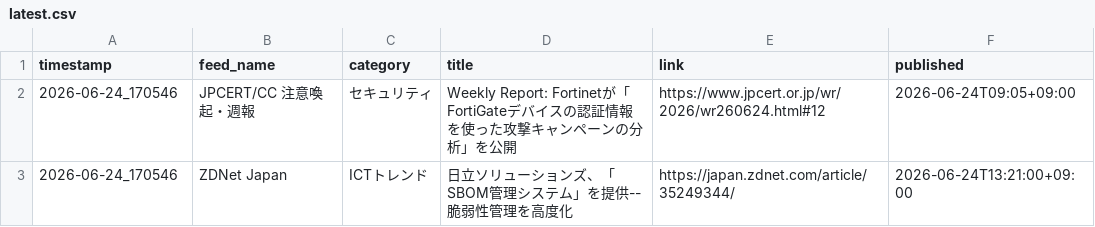
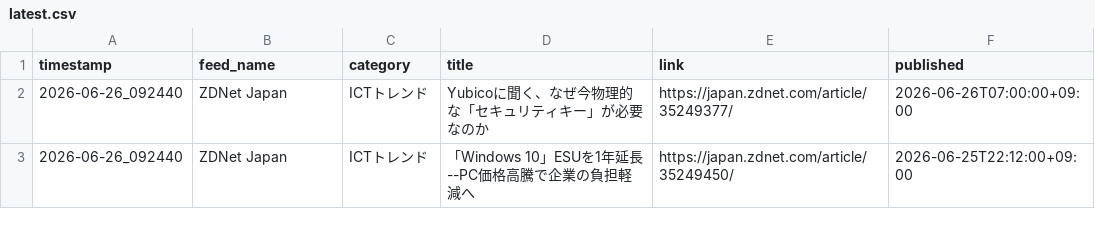
Before and after one commit to Keita50/rss_monitor, a CSV file: data/latest.csv, drawn as a sheet.

```diff
--- a/data/latest.csv
+++ b/data/latest.csv
@@ -1,3 +1,3 @@
 timestamp,feed_name,category,title,link,published
-2026-06-24_170546,JPCERT/CC 注意喚起・週報,セキュリティ,Weekly Report: Fortinetが「FortiGateデバイスの認証情報を使った攻撃キャンペーンの分析」を公開,https://www.jpcert.or.jp/wr/2026/wr260624.html#12,2026-06-24T09:05+09:00
-2026-06-24_170546,ZDNet Japan,ICTトレンド,日立ソリューションズ、「SBOM管理システム」を提供--脆弱性管理を高度化,https://japan.zdnet.com/article/35249344/,2026-06-24T13:21:00+09:00
+2026-06-26_092440,ZDNet Japan,ICTトレンド,Yubicoに聞く、なぜ今物理的な「セキュリティキー」が必要なのか,https://japan.zdnet.com/article/35249377/,2026-06-26T07:00:00+09:00
+2026-06-26_092440,ZDNet Japan,ICTトレンド,「Windows 10」ESUを1年延長--PC価格高騰で企業の負担軽減へ,https://japan.zdnet.com/article/35249450/,2026-06-25T22:12:00+09:00
```
Also changed, not shown: 2 other files.
